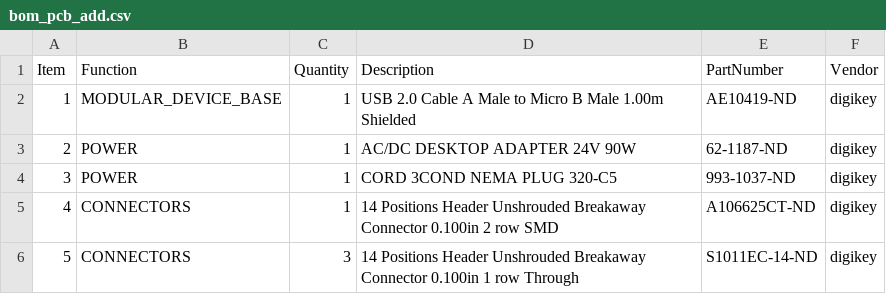
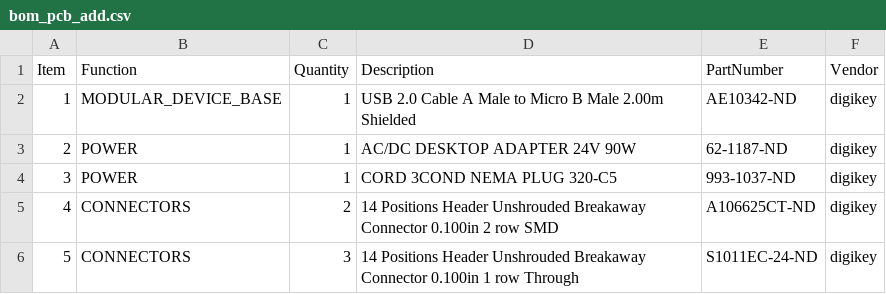
Before and after one commit to janelia-kicad/modular_device_base_5x3, a CSV file: bom/bom_pcb_add.csv, drawn as a sheet.

```diff
--- a/bom/bom_pcb_add.csv
+++ b/bom/bom_pcb_add.csv
@@ -1,6 +1,6 @@
 Item,Function,Quantity,Description,PartNumber,Vendor
-1,MODULAR_DEVICE_BASE,1,USB 2.0 Cable A Male to Micro B Male 1.00m Shielded,AE10419-ND,digikey
+1,MODULAR_DEVICE_BASE,1,USB 2.0 Cable A Male to Micro B Male 2.00m Shielded,AE10342-ND,digikey
 2,POWER,1,AC/DC DESKTOP ADAPTER 24V 90W,62-1187-ND,digikey
 3,POWER,1,CORD 3COND NEMA PLUG 320-C5,993-1037-ND,digikey
-4,CONNECTORS,1,14 Positions Header Unshrouded Breakaway Connector 0.100in 2 row SMD,A106625CT-ND,digikey
-5,CONNECTORS,3,14 Positions Header Unshrouded Breakaway Connector 0.100in 1 row Through,S1011EC-14-ND,digikey
+4,CONNECTORS,2,14 Positions Header Unshrouded Breakaway Connector 0.100in 2 row SMD,A106625CT-ND,digikey
+5,CONNECTORS,3,14 Positions Header Unshrouded Breakaway Connector 0.100in 1 row Through,S1011EC-24-ND,digikey
```
Also changed, not shown: bom/digikey_order.csv, 3 other files.
